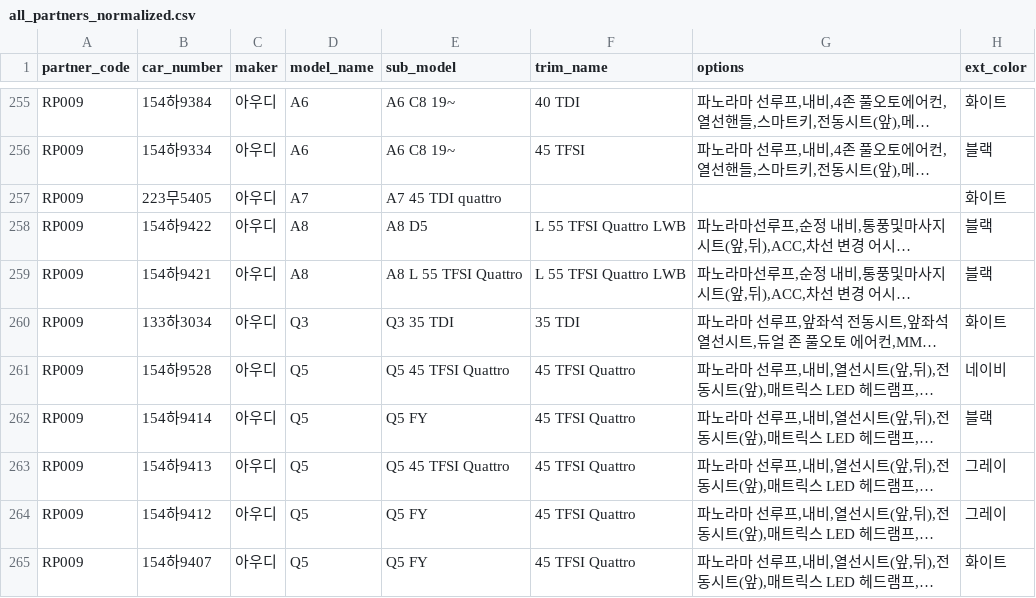
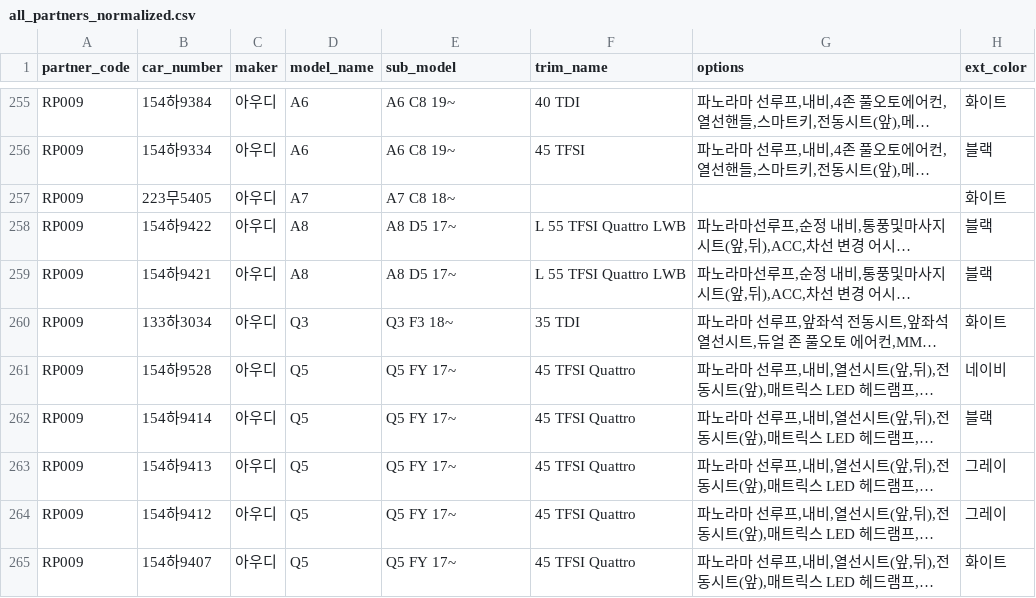
Before and after one commit to freepass-creator/freepasserp, a CSV file: all_partners_normalized.csv, drawn as a sheet; only a part is shown, gaps mark what is left out; long unchanged cells end in …; the diff covers the shown part only; the diff names each change by its address in the sheet, - before the commit and + after, or states it on an @@ line.

Commit message:
feat: K7/모하비/스파크/벤츠S/CLE/EQS/AMG/G/A/아우디 A3-Q8/BMW Z4/M4/스타렉스 마스터 추가 (model 미매칭 96→0)
- CAR_MODELS 139→165건 (시트 데이터 매칭용 누락 모델 26개 추가)
- SUB_FIX 보강 (벤츠 트림 케이스, 아우디 트림 케이스 등)
- 매칭 결과: OK 454→550건 / sub 미매칭 3건만 (아반떼 MD - 마스터 없음)
- model 미매칭 0건 달성

```diff
--- a/all_partners_normalized.csv
+++ b/all_partners_normalized.csv
-E257 (sub_model): A7 45 TDI quattro
+E257 (sub_model): A7 C8 18~
-E258 (sub_model): A8 D5
+E258 (sub_model): A8 D5 17~
-E259 (sub_model): A8 L 55 TFSI Quattro
+E259 (sub_model): A8 D5 17~
-E260 (sub_model): Q3 35 TDI
+E260 (sub_model): Q3 F3 18~
-E261 (sub_model): Q5 45 TFSI Quattro
+E261 (sub_model): Q5 FY 17~
-E262 (sub_model): Q5 FY
+E262 (sub_model): Q5 FY 17~
-E263 (sub_model): Q5 45 TFSI Quattro
+E263 (sub_model): Q5 FY 17~
-E264:E265 (sub_model): Q5 FY
+E264:E265 (sub_model): Q5 FY 17~
```
Also changed, not shown: 101 edited cells elsewhere in this file, 2 other files.
